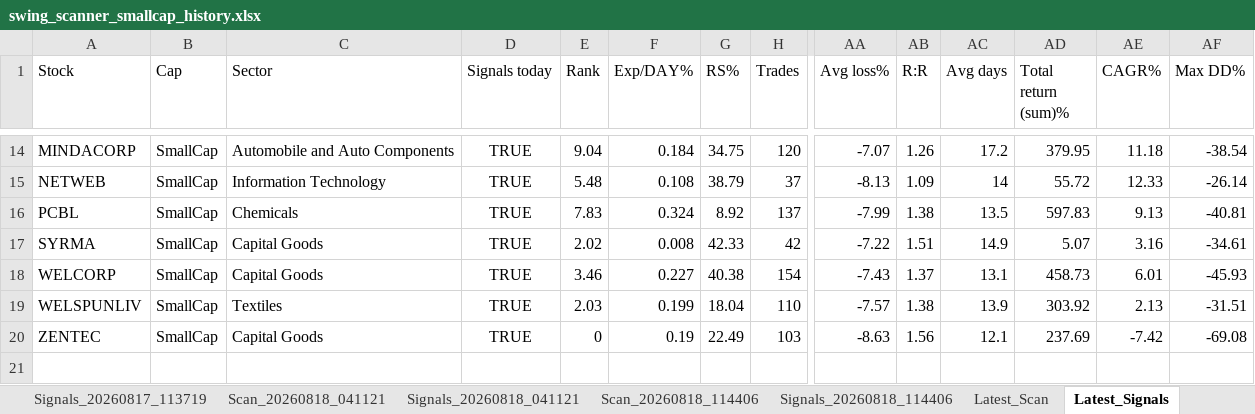
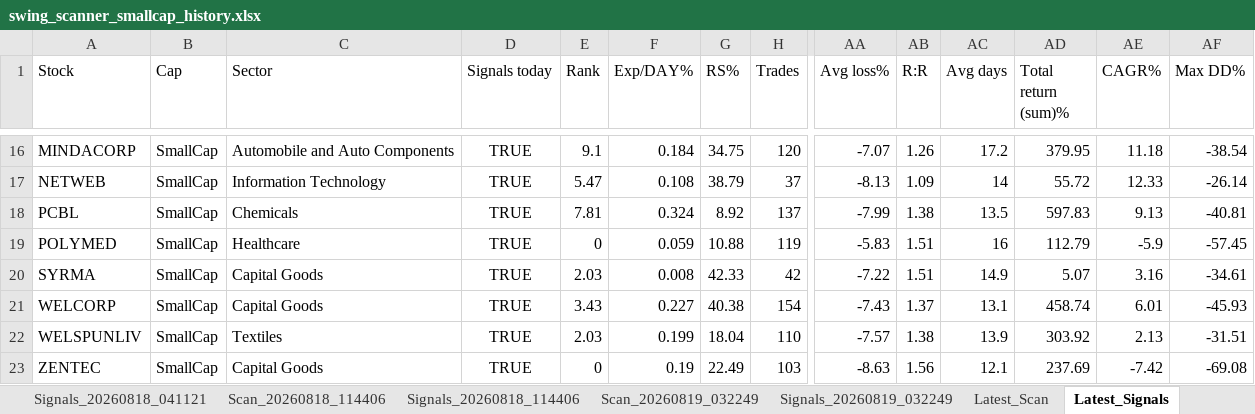
Before and after one commit to PavanSaiNekkala/Swing_Scanner_Latest, an Excel workbook: downloads/history/swing_scanner_smallcap_history.xlsx, sheet Latest_Signals, drawn as a sheet; only a part is shown, gaps mark what is left out; values as stored, in another font and other column widths than the file's, no borders; addresses are those after the commit; rows hold the shown columns only; the diff covers the shown part only; the diff names each change by its address in the sheet, - before the commit and + after, or states it on an @@ line.

```diff
--- a/downloads/history/swing_scanner_smallcap_history.xlsx (sheet Latest_Signals)
+++ b/downloads/history/swing_scanner_smallcap_history.xlsx (sheet Latest_Signals)
-E16 (Rank): 9.04
+E16 (Rank): 9.1
-E17 (Rank): 5.48
+E17 (Rank): 5.47
-E18 (Rank): 7.83
+E18 (Rank): 7.81
+row 19: POLYMED | SmallCap | Healthcare | TRUE | 0 | 0.059 | 10.88 | 119 | -5.83 | 1.51 | 16 | 112.79 | -5.9 | -57.45
-E20 (Rank): 2.02
+E20 (Rank): 2.03
-E21 (Rank): 3.46
+E21 (Rank): 3.43
-AD21 (Total return (sum)%): 458.73
+AD21 (Total return (sum)%): 458.74
```
Also changed, not shown: 3 added rows, 1 removed row and 55 edited cells elsewhere in this sheet, sheet Latest_Scan, other sheet tabs.
